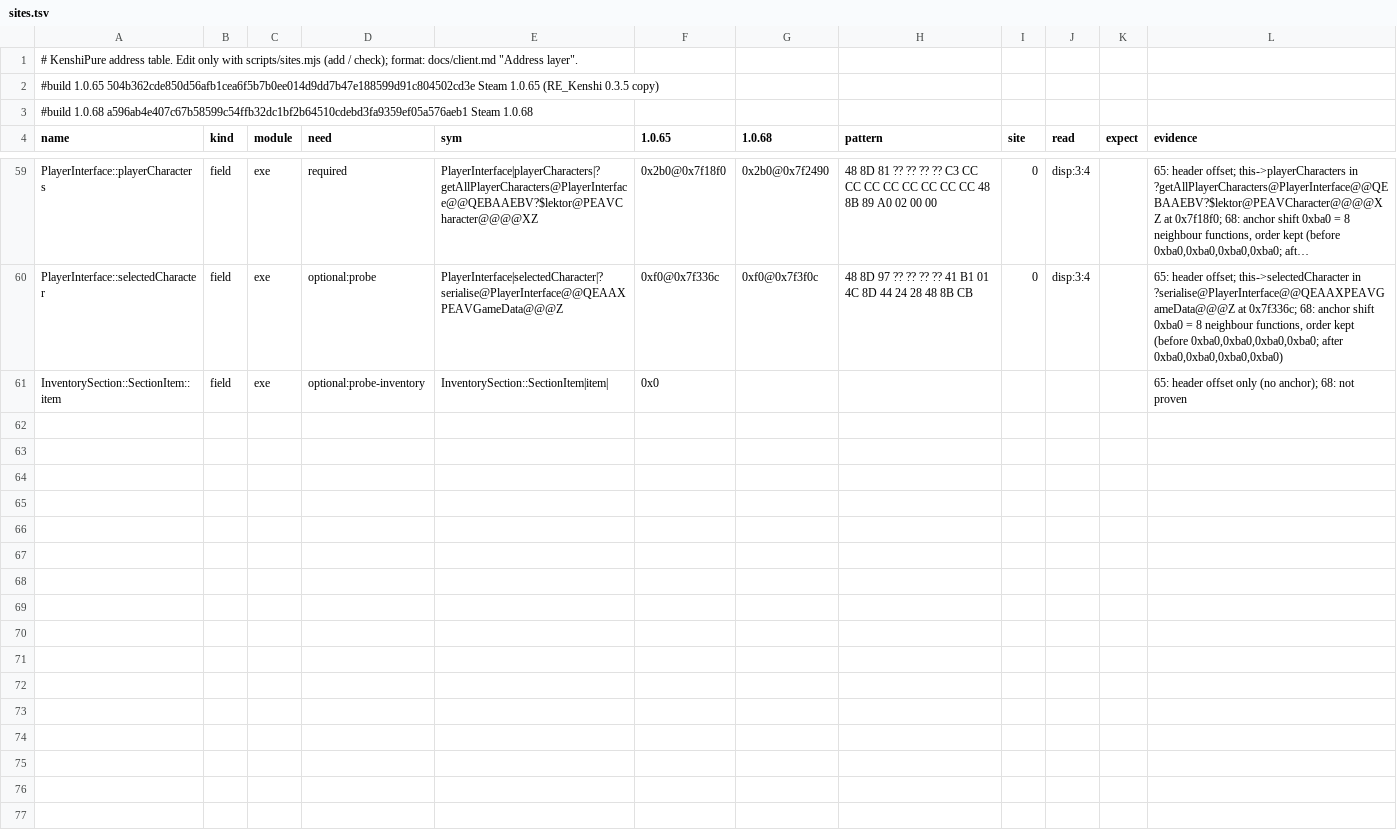
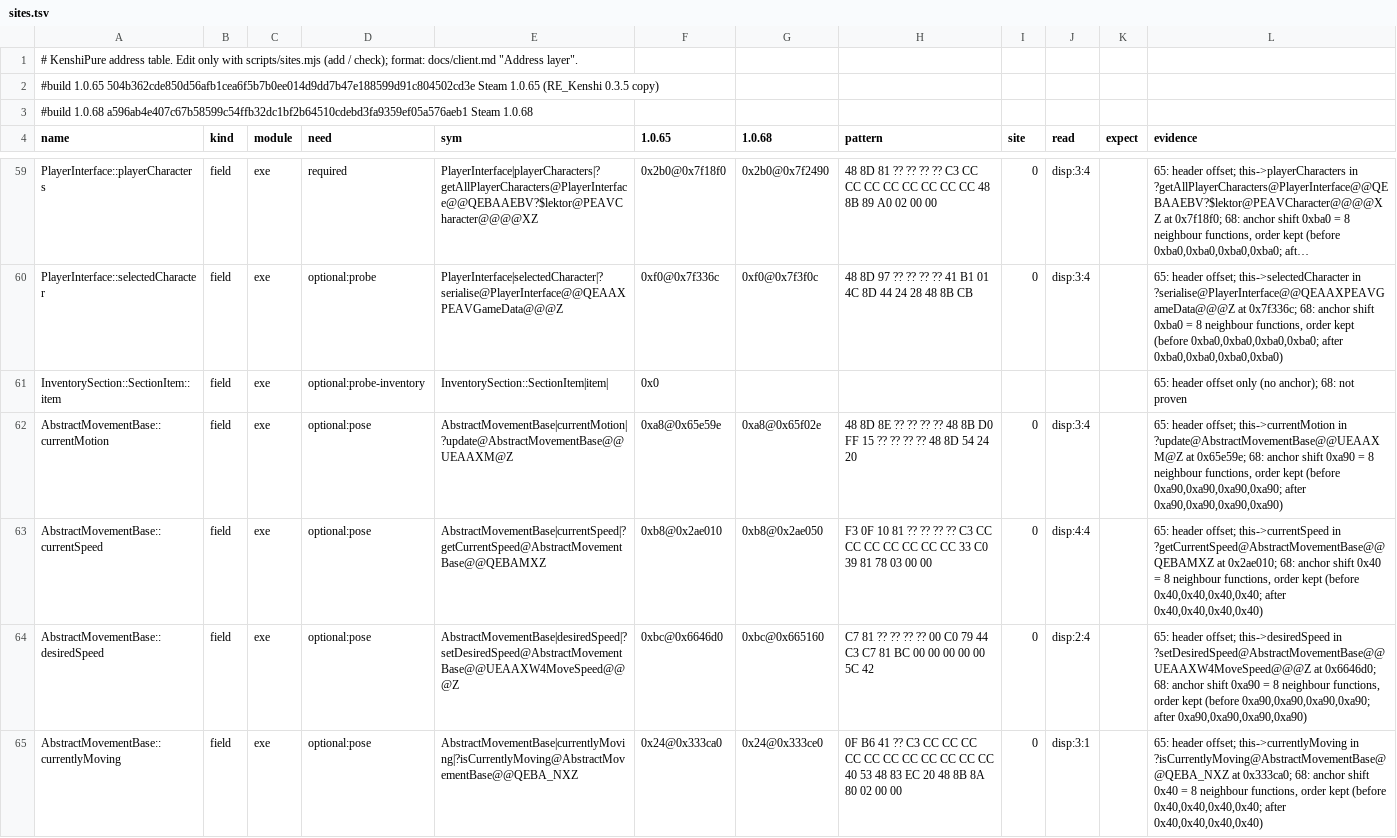
Before and after one commit to ErwinsArm/Kenshi-Pure, a TSV file: client/sites.tsv, drawn as a sheet; only a part is shown, gaps mark what is left out; long unchanged cells end in …; the diff covers the shown part only.

```diff
--- a/client/sites.tsv
+++ b/client/sites.tsv
@@ -61 +61,5 @@ PlayerInterface::selectedCharacter	field	exe	optional:probe	PlayerInterface|sele
 InventorySection::SectionItem::item	field	exe	optional:probe-inventory	InventorySection::SectionItem|item|	0x0						65: header offset only (no anchor); 68: not proven
+AbstractMovementBase::currentMotion	field	exe	optional:pose	AbstractMovementBase|currentMotion|?update@AbstractMovementBase@@UEAAXM@Z	0xa8@0x65e59e	0xa8@0x65f02e	48 8D 8E ?? ?? ?? ?? 48 8B D0 FF 15 ?? ?? ?? ?? 48 8D 54 24 20	0	disp:3:4		65: header offset; this->currentMotion in ?update@AbstractMovementBase@@UEAAXM@Z at 0x65e59e; 68: anchor shift 0xa90 = 8 neighbour functions, order kept (before 0xa90,0xa90,0xa90,0xa90; after 0xa90,0xa90,0xa90,0xa90)
+AbstractMovementBase::currentSpeed	field	exe	optional:pose	AbstractMovementBase|currentSpeed|?getCurrentSpeed@AbstractMovementBase@@QEBAMXZ	0xb8@0x2ae010	0xb8@0x2ae050	F3 0F 10 81 ?? ?? ?? ?? C3 CC CC CC CC CC CC CC 33 C0 39 81 78 03 00 00	0	disp:4:4		65: header offset; this->currentSpeed in ?getCurrentSpeed@AbstractMovementBase@@QEBAMXZ at 0x2ae010; 68: anchor shift 0x40 = 8 neighbour functions, order kept (before 0x40,0x40,0x40,0x40; after 0x40,0x40,0x40,0x40)
+AbstractMovementBase::desiredSpeed	field	exe	optional:pose	AbstractMovementBase|desiredSpeed|?setDesiredSpeed@AbstractMovementBase@@UEAAXW4MoveSpeed@@@Z	0xbc@0x6646d0	0xbc@0x665160	C7 81 ?? ?? ?? ?? 00 C0 79 44 C3 C7 81 BC 00 00 00 00 00 5C 42	0	disp:2:4		65: header offset; this->desiredSpeed in ?setDesiredSpeed@AbstractMovementBase@@UEAAXW4MoveSpeed@@@Z at 0x6646d0; 68: anchor shift 0xa90 = 8 neighbour functions, order kept (before 0xa90,0xa90,0xa90,0xa90; after 0xa90,0xa90,0xa90,0xa90)
+AbstractMovementBase::currentlyMoving	field	exe	optional:pose	AbstractMovementBase|currentlyMoving|?isCurrentlyMoving@AbstractMovementBase@@QEBA_NXZ	0x24@0x333ca0	0x24@0x333ce0	0F B6 41 ?? C3 CC CC CC CC CC CC CC CC CC CC CC 40 53 48 83 EC 20 48 8B 8A 80 02 00 00	0	disp:3:1		65: header offset; this->currentlyMoving in ?isCurrentlyMoving@AbstractMovementBase@@QEBA_NXZ at 0x333ca0; 68: anchor shift 0x40 = 8 neighbour functions, order kept (before 0x40,0x40,0x40,0x40; after 0x40,0x40,0x40,0x40)
```
Also changed, not shown: 4 added rows elsewhere in this file, 10 other files.
